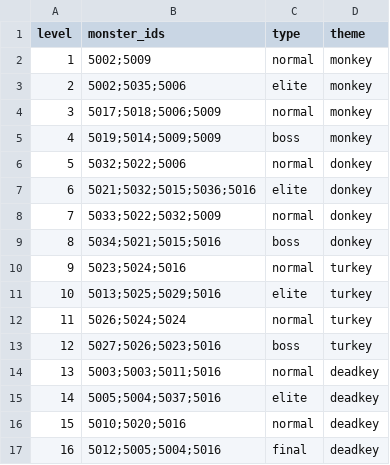
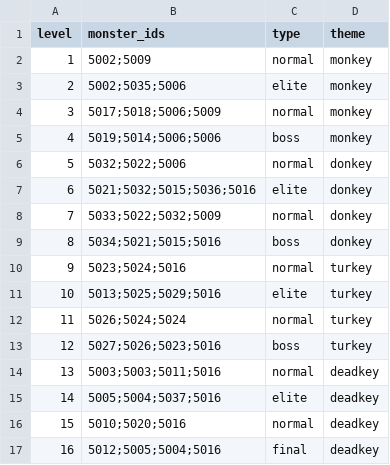
Before and after one commit to Nancobamboo/joeys-nightmare-2, a CSV file: joey2/Assets/Resources/Data/env_stage.csv, drawn as a sheet.

Commit message:
Update card_info.csv and env_stage.csv to adjust attack damage and monster IDs
- Modified the attack damage for the Double Swords card from +8 to +5 in card_info.csv.
- Updated the monster IDs for the boss stage in env_stage.csv to replace duplicate IDs with unique ones.

```diff
--- a/joey2/Assets/Resources/Data/env_stage.csv
+++ b/joey2/Assets/Resources/Data/env_stage.csv
@@ -4,3 +4,3 @@ level,monster_ids,type,theme
 3,5017;5018;5006;5009,normal,monkey
-4,5019;5014;5009;5009,boss,monkey
+4,5019;5014;5006;5006,boss,monkey
 5,5032;5022;5006,normal,donkey
```
Also changed, not shown: joey2/Assets/Resources/Data/card_info.csv.
